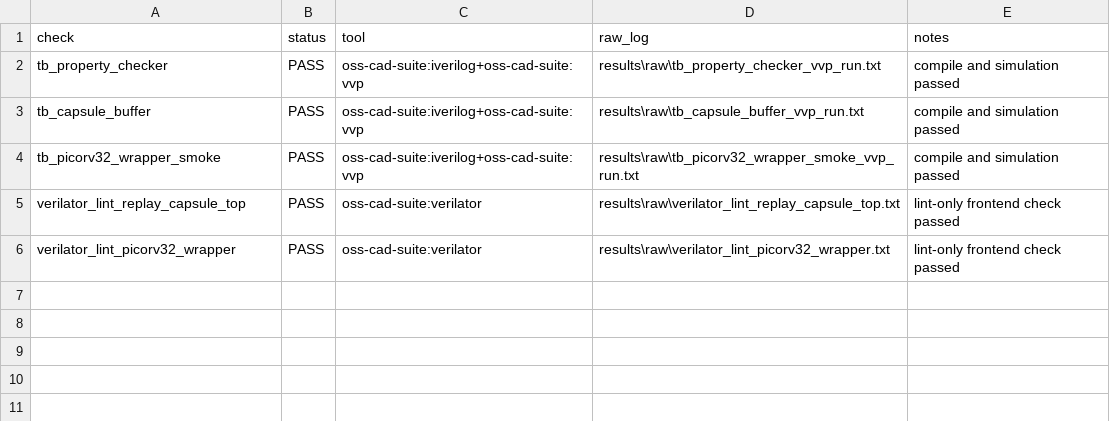
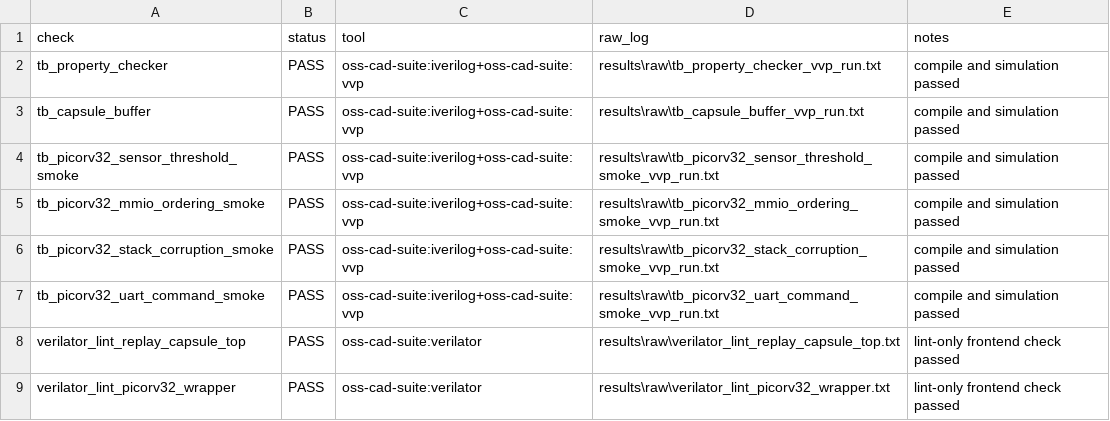
Before and after one commit to Tylerlee102/ASP-DAC, a CSV file: results/processed/hdl_checks.csv, drawn as a sheet.

Commit message:
Expand PicoRV32 wrapper RTL smokes

```diff
--- a/results/processed/hdl_checks.csv
+++ b/results/processed/hdl_checks.csv
@@ -3,3 +3,6 @@ tb_property_checker,PASS,oss-cad-suite:iverilog+oss-cad-suite:vvp,results\raw\tb
 tb_capsule_buffer,PASS,oss-cad-suite:iverilog+oss-cad-suite:vvp,results\raw\tb_capsule_buffer_vvp_run.txt,compile and simulation passed
-tb_picorv32_wrapper_smoke,PASS,oss-cad-suite:iverilog+oss-cad-suite:vvp,results\raw\tb_picorv32_wrapper_smoke_vvp_run.txt,compile and simulation passed
+tb_picorv32_sensor_threshold_smoke,PASS,oss-cad-suite:iverilog+oss-cad-suite:vvp,results\raw\tb_picorv32_sensor_threshold_smoke_vvp_run.txt,compile and simulation passed
+tb_picorv32_mmio_ordering_smoke,PASS,oss-cad-suite:iverilog+oss-cad-suite:vvp,results\raw\tb_picorv32_mmio_ordering_smoke_vvp_run.txt,compile and simulation passed
+tb_picorv32_stack_corruption_smoke,PASS,oss-cad-suite:iverilog+oss-cad-suite:vvp,results\raw\tb_picorv32_stack_corruption_smoke_vvp_run.txt,compile and simulation passed
+tb_picorv32_uart_command_smoke,PASS,oss-cad-suite:iverilog+oss-cad-suite:vvp,results\raw\tb_picorv32_uart_command_smoke_vvp_run.txt,compile and simulation passed
 verilator_lint_replay_capsule_top,PASS,oss-cad-suite:verilator,results\raw\verilator_lint_replay_capsule_top.txt,lint-only frontend check passed
```
Also changed, not shown: 29 other files.
